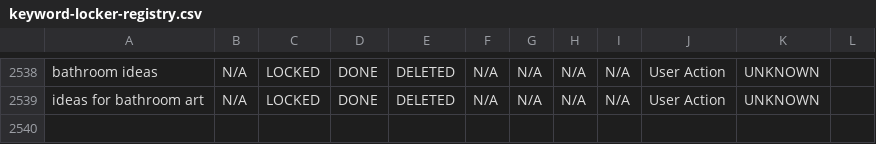
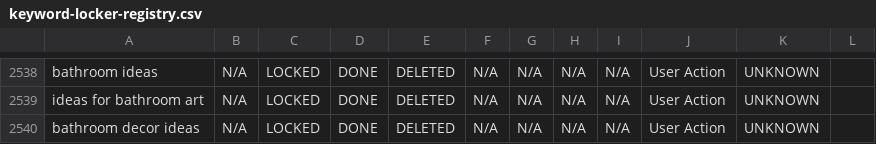
Before and after one commit to aboutwallart/seo-tools, a CSV file: data/keyword-locker-registry.csv, drawn as a sheet; only a part is shown, gaps mark what is left out.

Commit message:
Delete keyword: bathroom decor ideas

```diff
--- a/data/keyword-locker-registry.csv
+++ b/data/keyword-locker-registry.csv
@@ -2539 +2539,2 @@ bathroom ideas,N/A,LOCKED,DONE,DELETED,N/A,N/A,N/A,N/A,User Action,UNKNOWN,
 ideas for bathroom art,N/A,LOCKED,DONE,DELETED,N/A,N/A,N/A,N/A,User Action,UNKNOWN,
+bathroom decor ideas,N/A,LOCKED,DONE,DELETED,N/A,N/A,N/A,N/A,User Action,UNKNOWN,
```
